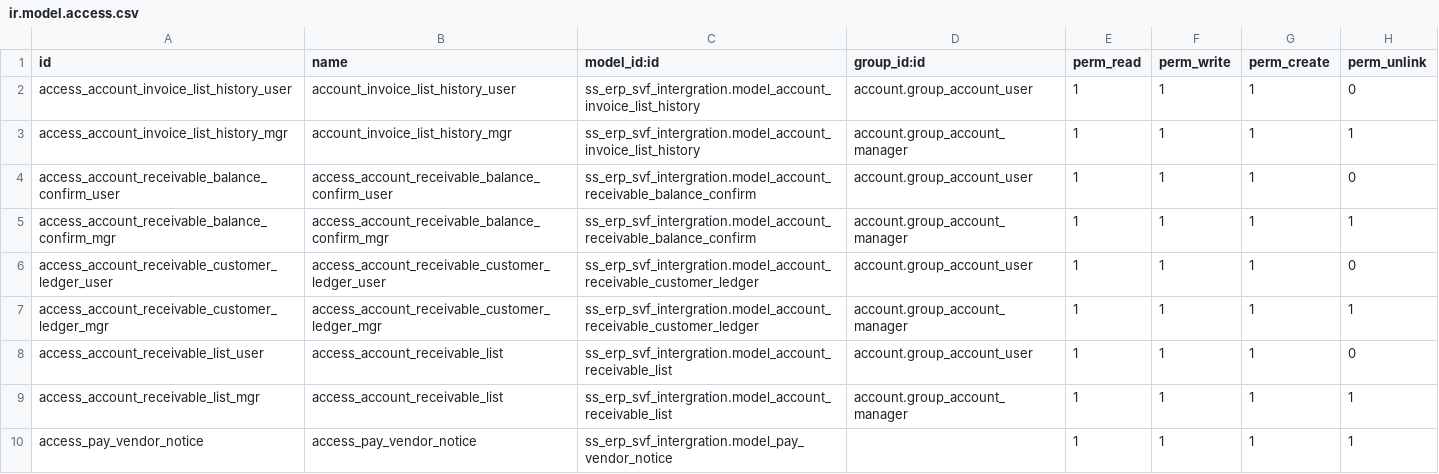
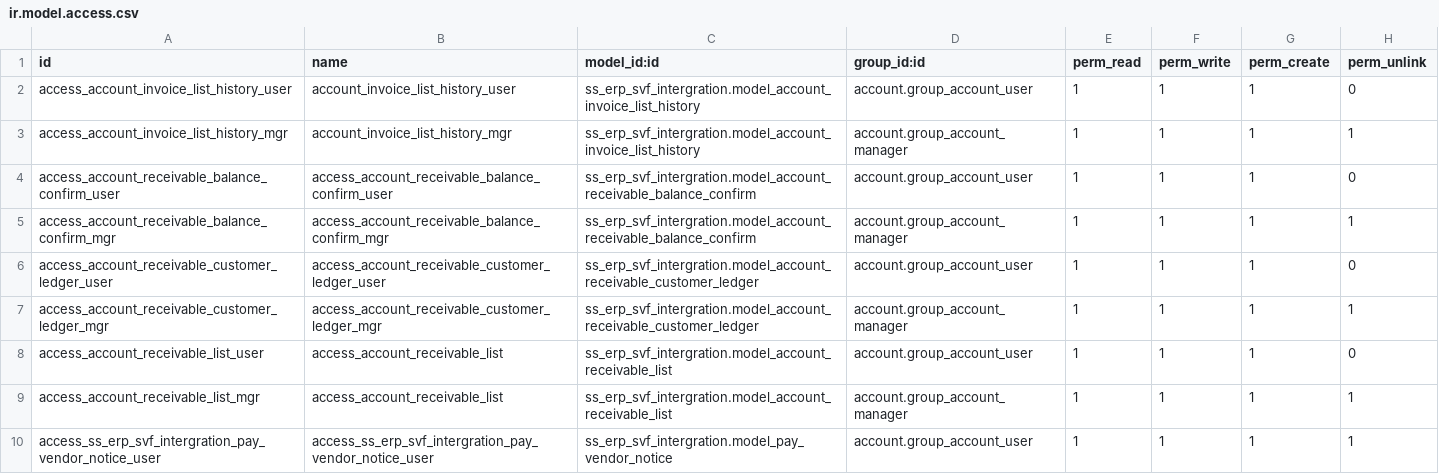
Before and after one commit to glavisarchitects/sanin-sanso-training, a CSV file: ss_erp_svf_intergration/security/ir.model.access.csv, drawn as a sheet.

```diff
--- a/ss_erp_svf_intergration/security/ir.model.access.csv
+++ b/ss_erp_svf_intergration/security/ir.model.access.csv
@@ -9,2 +9,2 @@ access_account_receivable_list_user,access_account_receivable_list,ss_erp_svf_in
 access_account_receivable_list_mgr,access_account_receivable_list,ss_erp_svf_intergration.model_account_receivable_list,account.group_account_manager,1,1,1,1
-access_pay_vendor_notice,access_pay_vendor_notice,ss_erp_svf_intergration.model_pay_vendor_notice,,1,1,1,1
+access_ss_erp_svf_intergration_pay_vendor_notice_user,access_ss_erp_svf_intergration_pay_vendor_notice_user,ss_erp_svf_intergration.model_pay_vendor_notice,account.group_account_user,1,1,1,1
```
Also changed, not shown: ss_erp_approval/security/ir.model.access.csv, ss_erp_construction/security/ir.model.access.csv, 15 other files.
